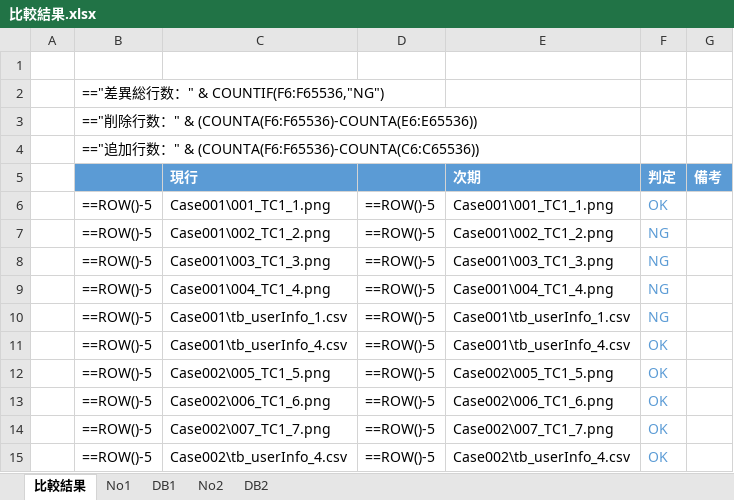
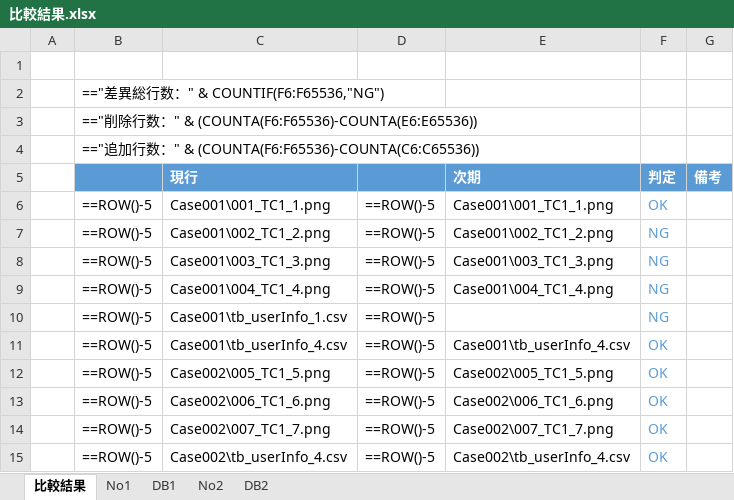
Before and after one commit to TK0431/AutoTest, an Excel workbook: Result/比較結果.xlsx, sheet 比較結果, drawn as a sheet; values as stored, in another font and other column widths than the file's, no borders; formulas without a stored value are shown as written; conditional formats not drawn; the diff names each change by its address in the sheet, - before the commit and + after, or states it on an @@ line.

```diff
--- a/Result/比較結果.xlsx (sheet 比較結果)
+++ b/Result/比較結果.xlsx (sheet 比較結果)
-E10 (次期): Case001\tb_userInfo_1.csv
+E10 (次期): (empty)
```
Also changed, not shown: sheet DB1, charts or pictures, ExcelScript/UT_Test02.xlsx, 40 other files.
